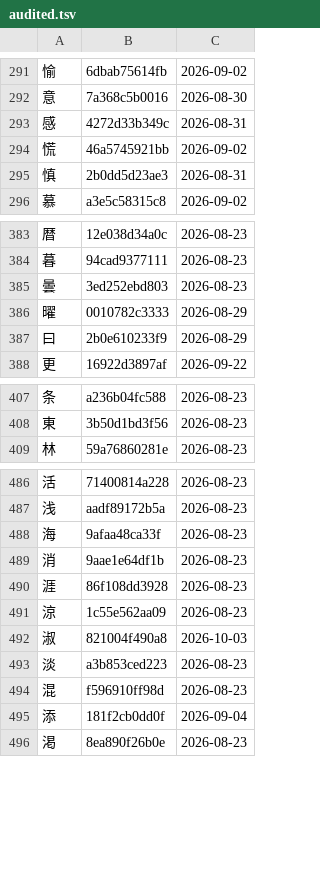
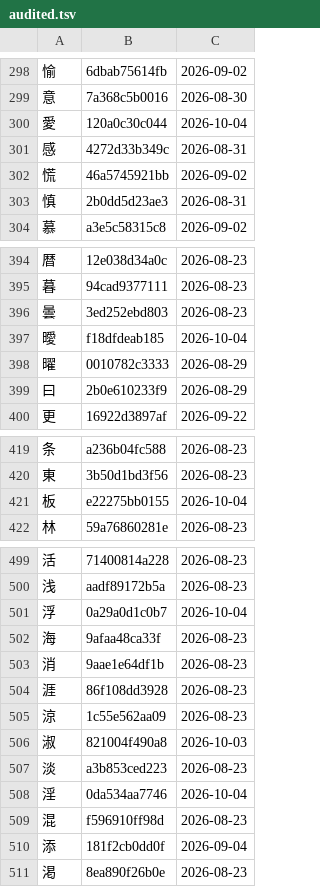
Before and after one commit to george-hawkins/anki-decks, a TSV file: .claude/skills/rtk-caretaker/audited.tsv, drawn as a sheet; only a part is shown, gaps mark what is left out; the diff covers the shown part only.

```diff
--- a/.claude/skills/rtk-caretaker/audited.tsv
+++ b/.claude/skills/rtk-caretaker/audited.tsv
@@ -292,2 +299,3 @@
 意	7a368c5b0016	2026-08-30
+愛	120a0c30c044	2026-10-04
 感	4272d33b349c	2026-08-31
@@ -385,2 +396,3 @@
 曇	3ed252ebd803	2026-08-23
+曖	f18dfdeab185	2026-10-04
 曜	0010782c3333	2026-08-29
@@ -408,2 +420,3 @@
 東	3b50d1bd3f56	2026-08-23
+板	e22275bb0155	2026-10-04
 林	59a76860281e	2026-08-23
@@ -487,2 +500,3 @@
 浅	aadf89172b5a	2026-08-23
+浮	0a29a0d1c0b7	2026-10-04
 海	9afaa48ca33f	2026-08-23
@@ -493,2 +507,3 @@
 淡	a3b853ced223	2026-08-23
+淫	0da534aa7746	2026-10-04
 混	f596910ff98d	2026-08-23
```
Also changed, not shown: 15 added rows and 10 edited cells elsewhere in this file, 3 other files.
